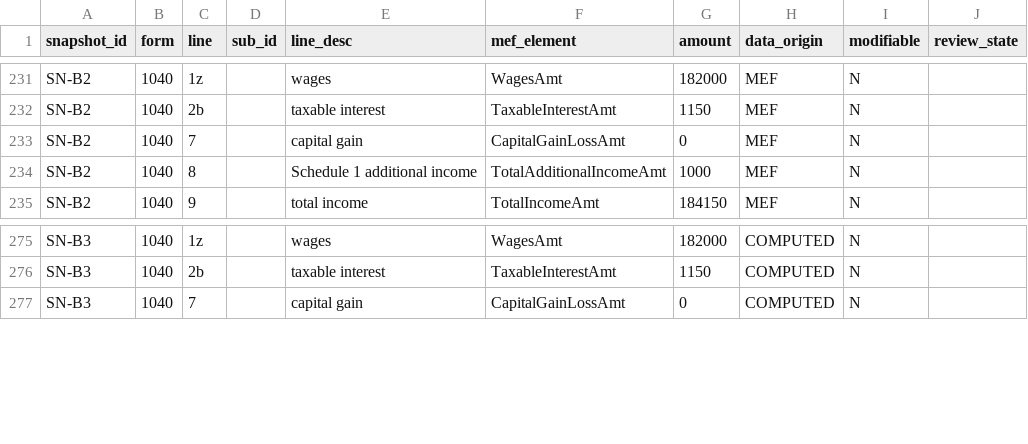
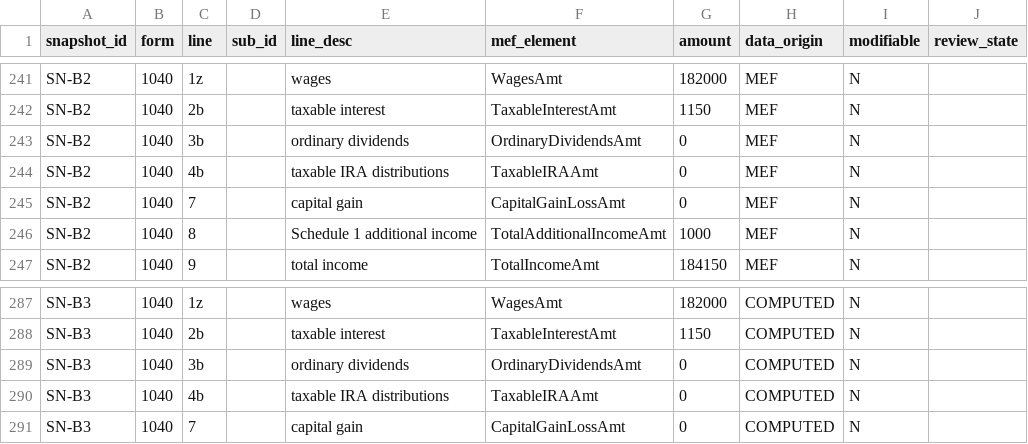
Before and after one commit to SeaGal1964/passport_poc_kit, a CSV file: tp360/data/tp_return_line.csv, drawn as a sheet; only a part is shown, gaps mark what is left out; the diff covers the shown part only; the diff names each change by its address in the sheet, - before the commit and + after, or states it on an @@ line.

```diff
--- a/tp360/data/tp_return_line.csv
+++ b/tp360/data/tp_return_line.csv
+row 243: SN-B2 | 1040 | 3b |  | ordinary dividends | OrdinaryDividendsAmt | 0 | MEF | N
+row 244: SN-B2 | 1040 | 4b |  | taxable IRA distributions | TaxableIRAAmt | 0 | MEF | N
+row 289: SN-B3 | 1040 | 3b |  | ordinary dividends | OrdinaryDividendsAmt | 0 | COMPUTED | N
+row 290: SN-B3 | 1040 | 4b |  | taxable IRA distributions | TaxableIRAAmt | 0 | COMPUTED | N
```
Also changed, not shown: 10 added rows elsewhere in this file, tp360/data/tp_signal_answer_key.csv, 29 other files.
